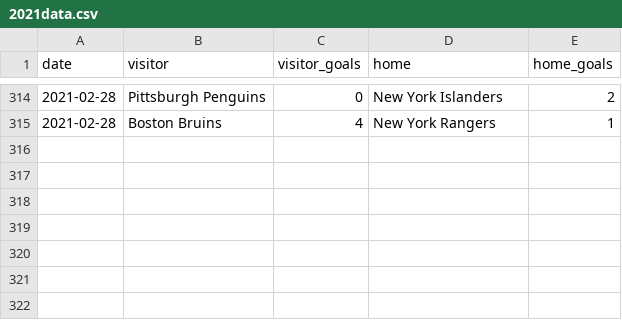
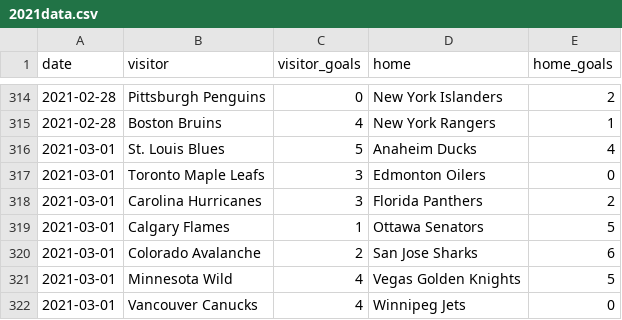
Before and after one commit to jewbetcha/hockey-nerds, a CSV file: sample-data/2021data.csv, drawn as a sheet; only a part is shown, gaps mark what is left out.

Commit message:
[cr] update data

```diff
--- a/sample-data/2021data.csv
+++ b/sample-data/2021data.csv
@@ -315 +315,8 @@ date,visitor,visitor_goals,home,home_goals
 2021-02-28,Boston Bruins,4,New York Rangers,1
+2021-03-01,St. Louis Blues,5,Anaheim Ducks,4
+2021-03-01,Toronto Maple Leafs,3,Edmonton Oilers,0
+2021-03-01,Carolina Hurricanes,3,Florida Panthers,2
+2021-03-01,Calgary Flames,1,Ottawa Senators,5
+2021-03-01,Colorado Avalanche,2,San Jose Sharks,6
+2021-03-01,Minnesota Wild,4,Vegas Golden Knights,5
+2021-03-01,Vancouver Canucks,4,Winnipeg Jets,0
```
